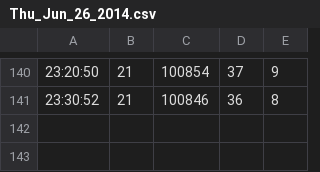
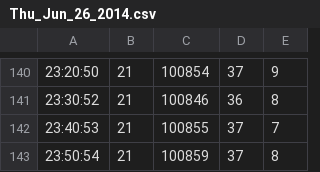
Before and after one commit to Duality4Y/projects, a CSV file: WeatherStation/databases/Thu_Jun_26_2014.csv, drawn as a sheet; only a part is shown, gaps mark what is left out.

Commit message:
data base update

```diff
--- a/WeatherStation/databases/Thu_Jun_26_2014.csv
+++ b/WeatherStation/databases/Thu_Jun_26_2014.csv
@@ -141 +141,3 @@
 23:30:52, 21, 100846, 36, 8
+23:40:53, 21, 100855, 37, 7
+23:50:54, 21, 100859, 37, 8
```
Also changed, not shown: 3 other files.
